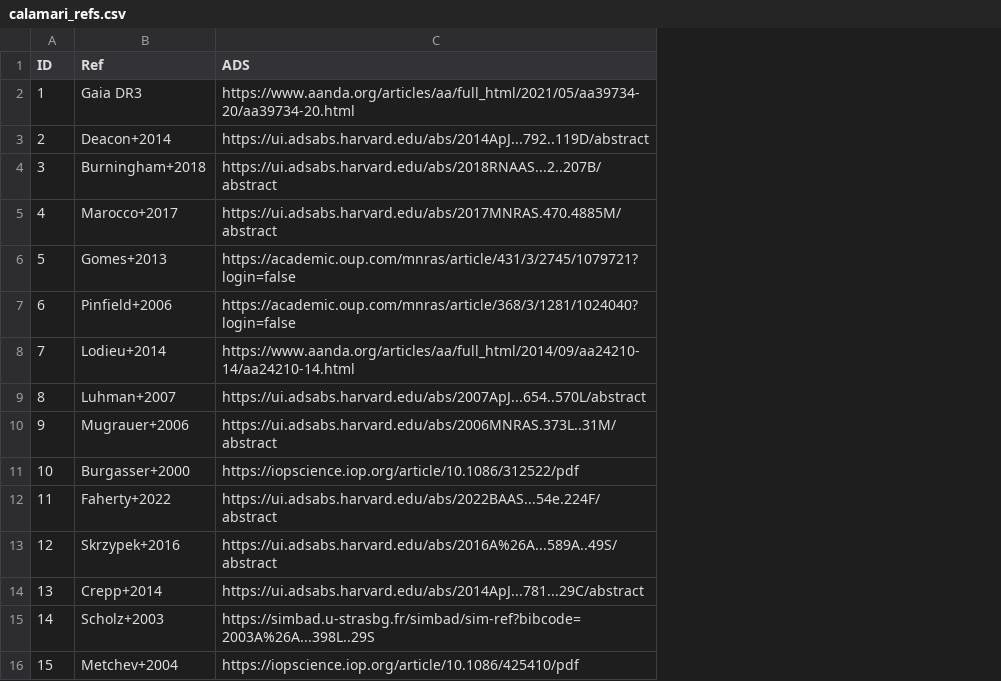
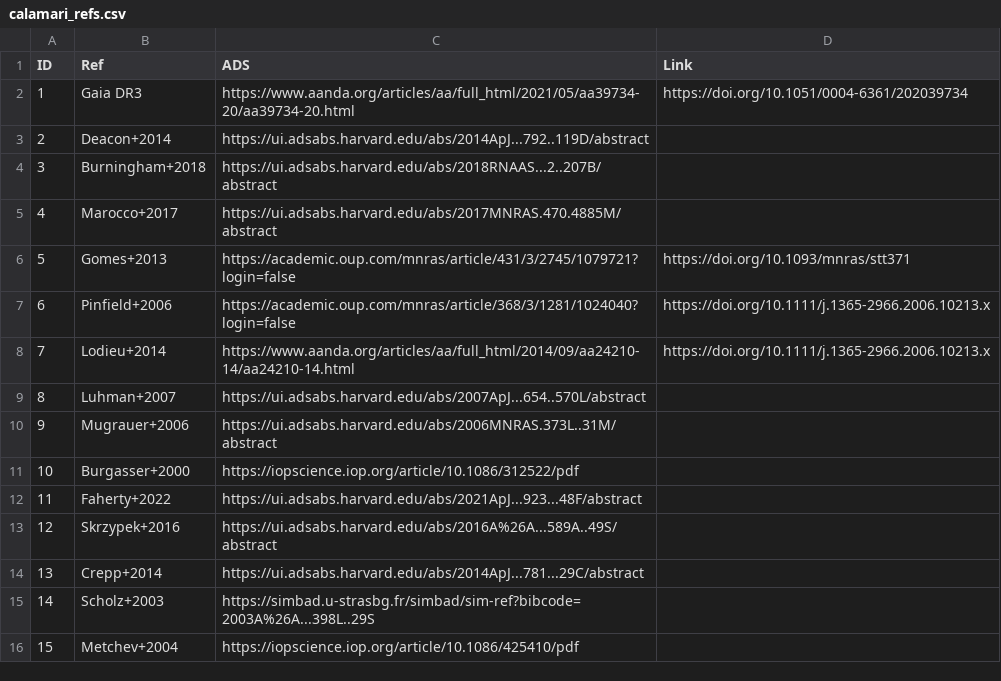
Before and after one commit to SIMPLE-AstroDB/SIMPLE-db, a CSV file: scripts/ingests/calamari/calamari_refs.csv, drawn as a sheet; only a part is shown; the diff names each change by its address in the sheet, - before the commit and + after, or states it on an @@ line.

Commit message:
Updated and finished ingest publications script for calamari samples

```diff
--- a/scripts/ingests/calamari/calamari_refs.csv
+++ b/scripts/ingests/calamari/calamari_refs.csv
+column D (Link), rows 2-8: https://doi.org/10.1051/0004-6361/202039734 |  |  |  | https://doi.org/10.1093/mnras/stt371 | https://doi.org/10.1111/j.1365-2966.2006.10213.x | https://doi.org/10.1111/j.1365-2966.2006.10213.x
-C12 (ADS): https://ui.adsabs.harvard.edu/abs/2022BAAS...54e.224F/abstract
+C12 (ADS): https://ui.adsabs.harvard.edu/abs/2021ApJ...923...48F/abstract
```
Also changed, not shown: 1 other file.
